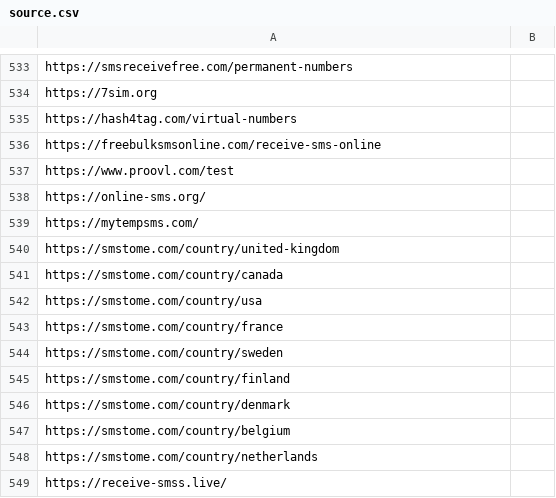
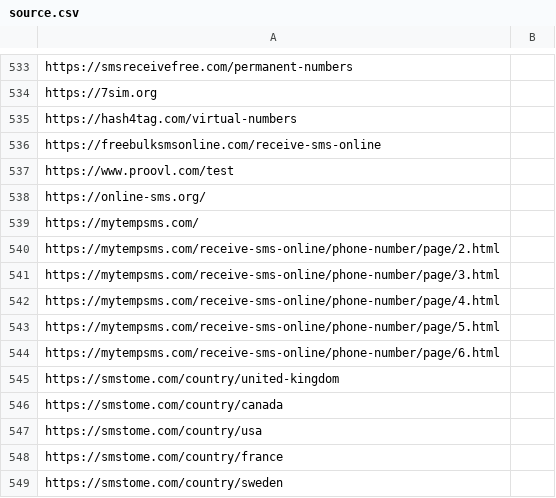
Before and after one commit to iP1SMS/disposable-phone-numbers, a CSV file: source.csv, drawn as a sheet; only a part is shown, gaps mark what is left out; the shorter side is filled out with more unchanged rows.

Commit message:
Apply suggestions from code review
Co-authored-by: Wikxen Erik Wikström <wikxen@gmail.com>

```diff
--- a/source.csv
+++ b/source.csv
@@ -539,2 +539,7 @@ https://online-sms.org/
 https://mytempsms.com/
+https://mytempsms.com/receive-sms-online/phone-number/page/2.html
+https://mytempsms.com/receive-sms-online/phone-number/page/3.html
+https://mytempsms.com/receive-sms-online/phone-number/page/4.html
+https://mytempsms.com/receive-sms-online/phone-number/page/5.html
+https://mytempsms.com/receive-sms-online/phone-number/page/6.html
 https://smstome.com/country/united-kingdom
```
